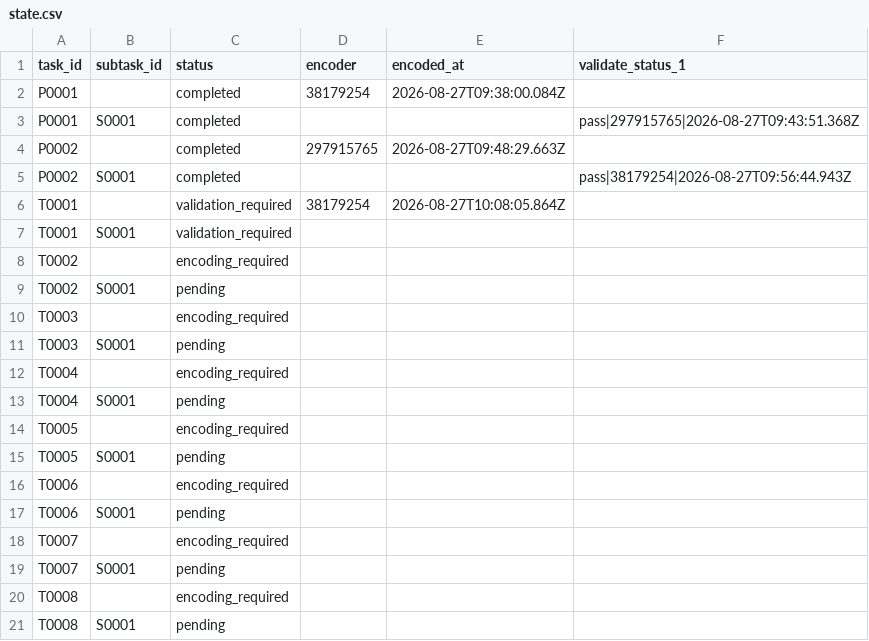
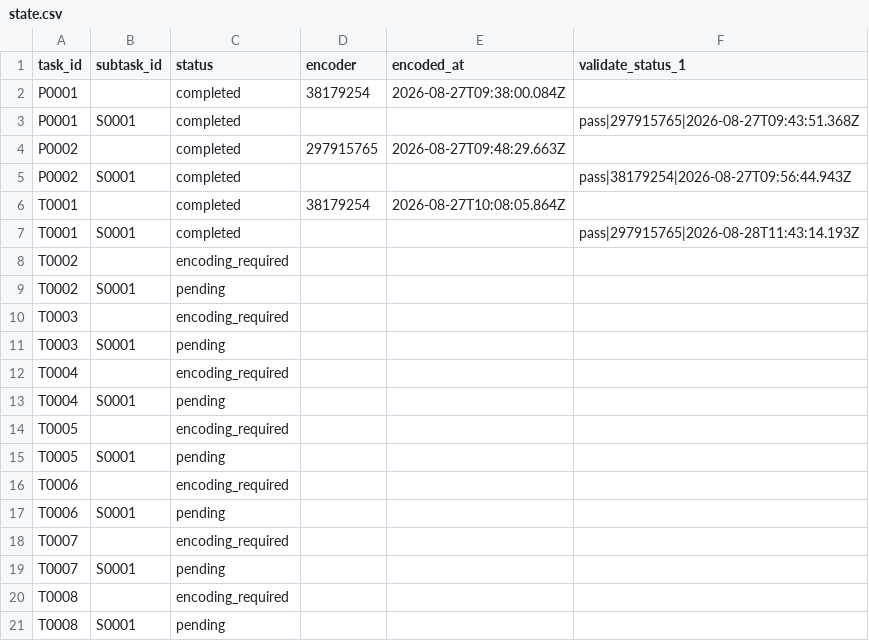
Before and after one commit to ohwjd/test4, a CSV file: tracking/state.csv, drawn as a sheet.

```diff
--- a/tracking/state.csv
+++ b/tracking/state.csv
@@ -5,4 +5,4 @@ P0002,,completed,297915765,2026-08-27T09:48:29.663Z,
 P0002,S0001,completed,,,pass|38179254|2026-08-27T09:56:44.943Z
-T0001,,validation_required,38179254,2026-08-27T10:08:05.864Z,
-T0001,S0001,validation_required,,,
+T0001,,completed,38179254,2026-08-27T10:08:05.864Z,
+T0001,S0001,completed,,,pass|297915765|2026-08-28T11:43:14.193Z
 T0002,,encoding_required,,,
```
Also changed, not shown: tracking/history.csv, 1 other file.
